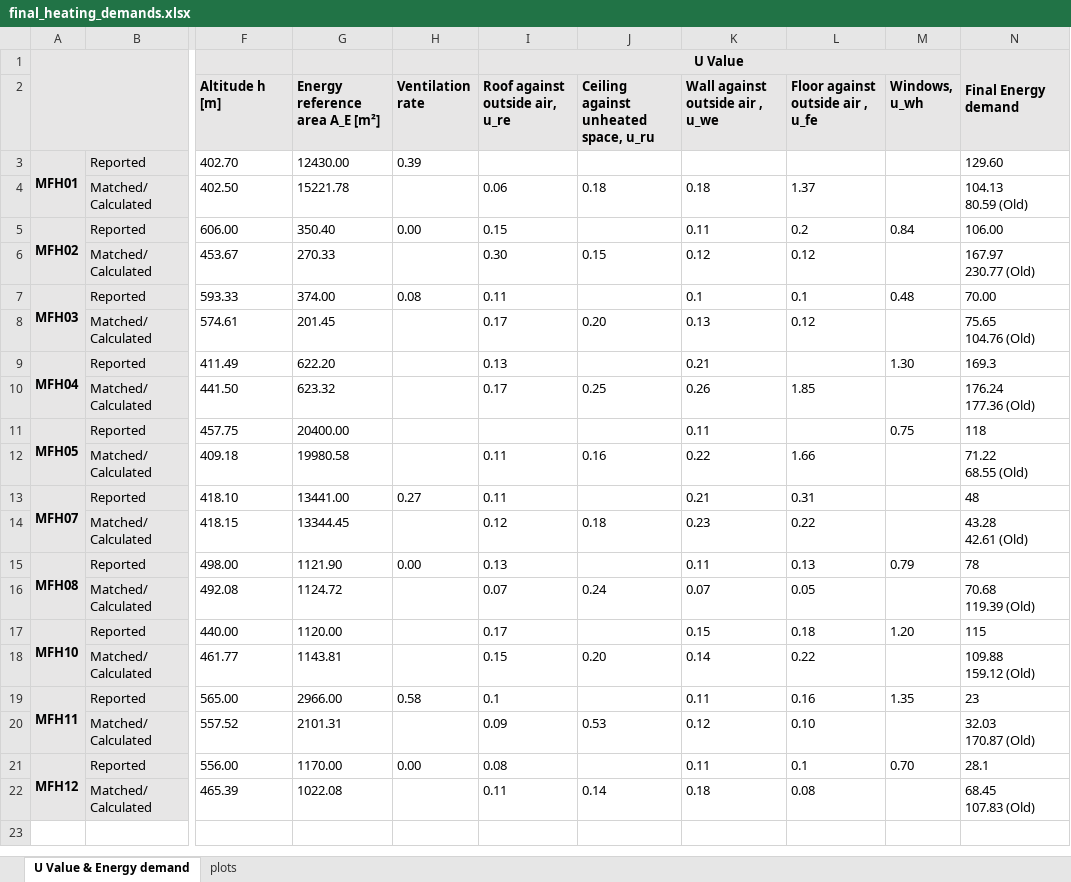
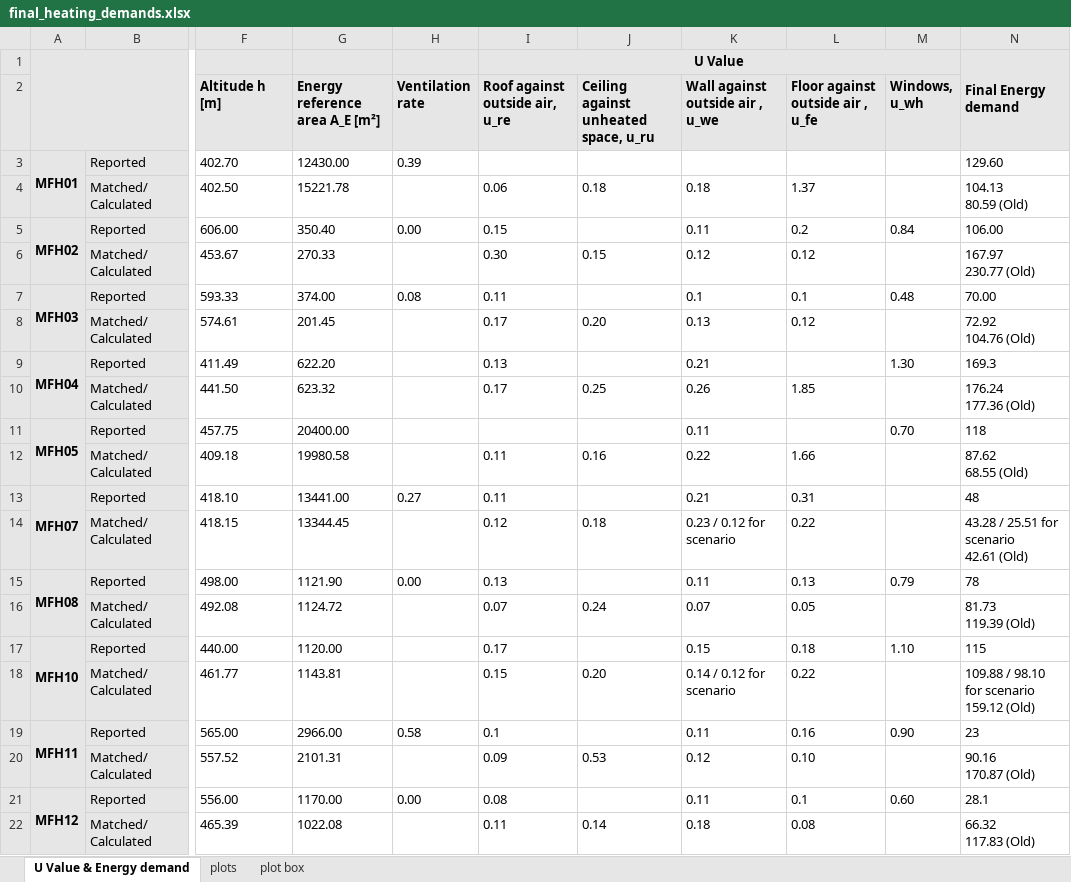
Before and after one commit to rhythimashinde/building-model, an Excel workbook: model_beef/postprocessing/final_heating_demands.xlsx, sheet U Value & Energy demand, drawn as a sheet; only a part is shown, gaps mark what is left out; values as stored, in another font and other column widths than the file's, no borders; conditional formats not drawn; ↵ is a line break in a cell; the diff names each change by its address in the sheet, - before the commit and + after, or states it on an @@ line.

```diff
--- a/model_beef/postprocessing/final_heating_demands.xlsx (sheet U Value & Energy demand)
+++ b/model_beef/postprocessing/final_heating_demands.xlsx (sheet U Value & Energy demand)
+sheet tab: plot box
-N8: 75.65 ↵ 104.76 (Old)
+N8: 72.92 ↵ 104.76 (Old)
-M11 (Windows, u_wh): 0.75
+M11 (Windows, u_wh): 0.70
-N12: 71.22 ↵ 68.55 (Old)
+N12: 87.62 ↵ 68.55 (Old)
-K14 (Wall against outside air , u_we): 0.23
+K14 (Wall against outside air , u_we): 0.23 / 0.12 for scenario
-N14: 43.28 ↵ 42.61 (Old)
+N14: 43.28 / 25.51 for scenario ↵ 42.61 (Old)
-N16: 70.68 ↵ 119.39 (Old)
+N16: 81.73 ↵ 119.39 (Old)
-M17 (Windows, u_wh): 1.20
+M17 (Windows, u_wh): 1.10
-K18 (Wall against outside air , u_we): 0.14
+K18 (Wall against outside air , u_we): 0.14 / 0.12 for scenario
-N18: 109.88 ↵ 159.12 (Old)
+N18: 109.88 / 98.10 for scenario ↵ 159.12 (Old)
-M19 (Windows, u_wh): 1.35
+M19 (Windows, u_wh): 0.90
-N20: 32.03 ↵ 170.87 (Old)
+N20: 90.16 ↵ 170.87 (Old)
-M21 (Windows, u_wh): 0.70
+M21 (Windows, u_wh): 0.60
-N22: 68.45 ↵ 107.83 (Old)
+N22: 66.32 ↵ 117.83 (Old)
```
Also changed, not shown: sheet plots, formulas that keep their value, charts or pictures, model_lca/LCA_all_buildings.xlsx, model_material/0_Viola_data/Viola_all_data.xlsx, 8 other files.
